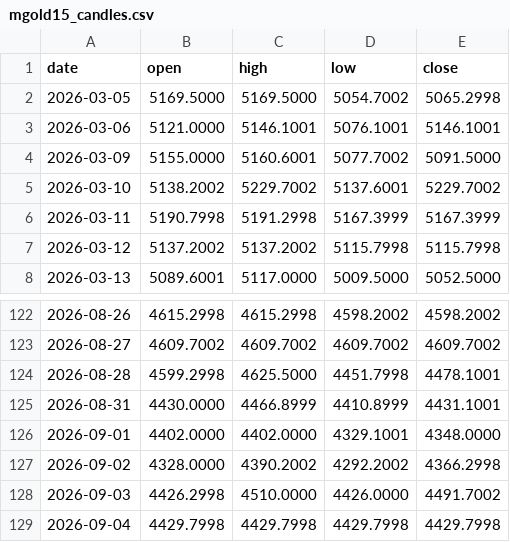
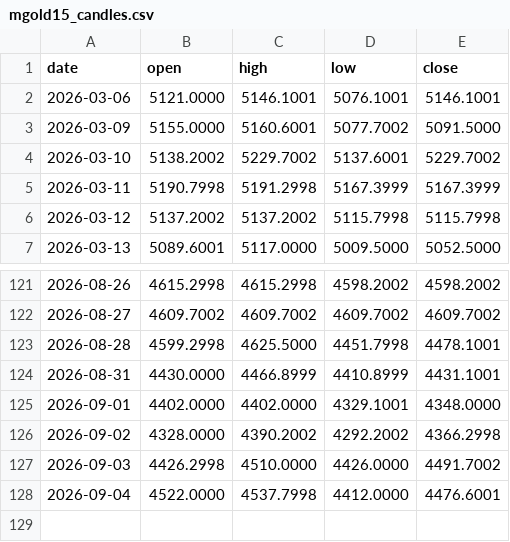
Before and after one commit to christianprimero926/btc-bot-panel, a CSV file: mgold15_candles.csv, drawn as a sheet; only a part is shown, gaps mark what is left out.

Commit message:
data: actualiza panel [skip ci]

```diff
--- a/mgold15_candles.csv
+++ b/mgold15_candles.csv
@@ -1,3 +1,2 @@
 date,open,high,low,close
-2026-03-05,5169.5000,5169.5000,5054.7002,5065.2998
 2026-03-06,5121.0000,5146.1001,5076.1001,5146.1001
@@ -128,2 +127,2 @@ date,open,high,low,close
 2026-09-03,4426.2998,4510.0000,4426.0000,4491.7002
-2026-09-04,4429.7998,4429.7998,4429.7998,4429.7998
+2026-09-04,4522.0000,4537.7998,4412.0000,4476.6001
```
Also changed, not shown: equity_history.csv, eth_equity_history.csv, 21 other files.
